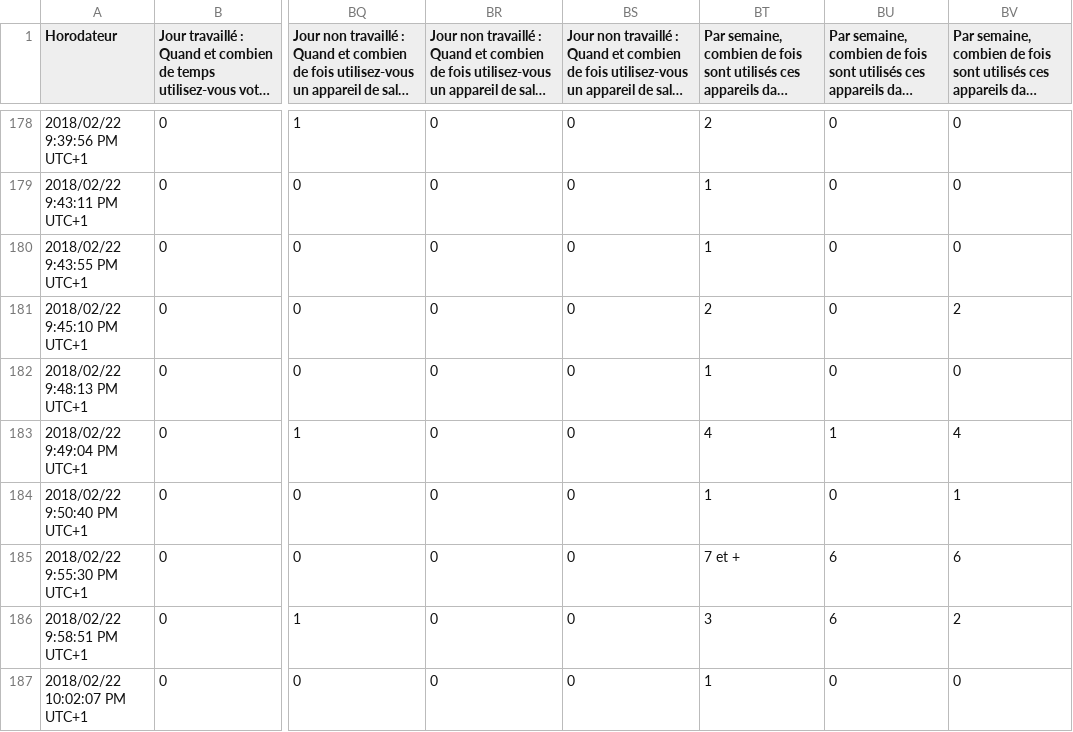
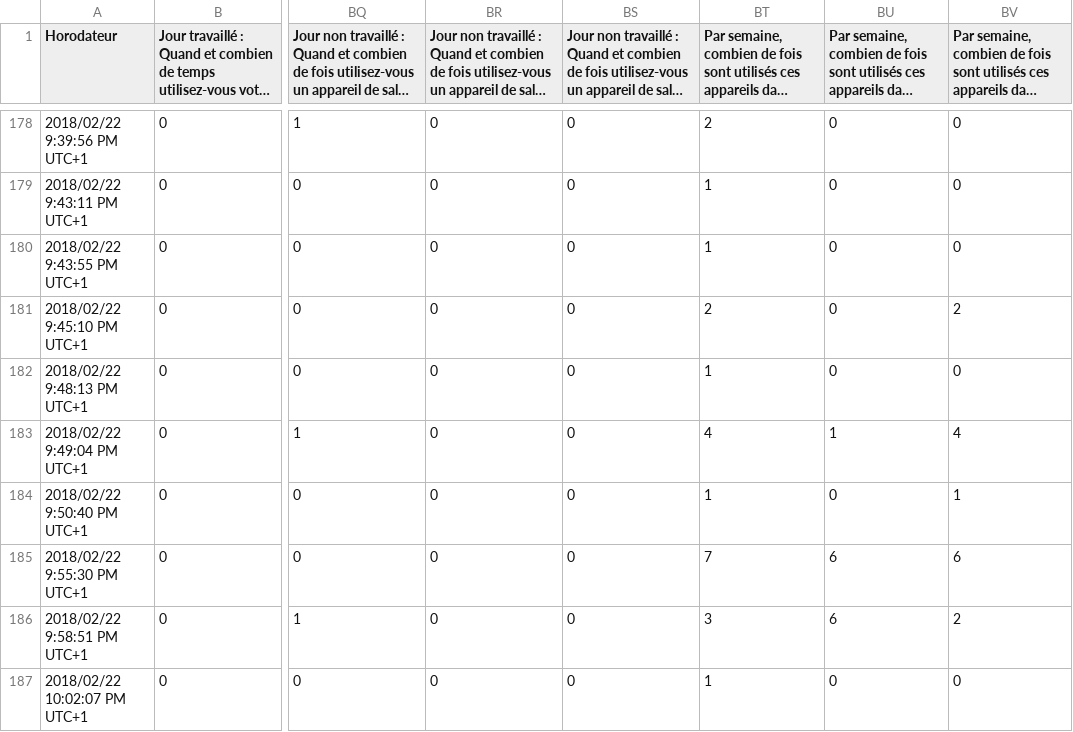
Before and after one commit to HaroldGal/TOMARO, a CSV file: Tomaro_v2/Data/SondageHabitudes.csv, drawn as a sheet; only a part is shown, gaps mark what is left out; long unchanged cells end in …; the diff covers the shown part only; the diff names each change by its address in the sheet, - before the commit and + after, or states it on an @@ line.

```diff
--- a/Tomaro_v2/Data/SondageHabitudes.csv
+++ b/Tomaro_v2/Data/SondageHabitudes.csv
-BT185: 7 et +
+BT185: 7
```
Also changed, not shown: 26 edited cells elsewhere in this file, 1 other file.
